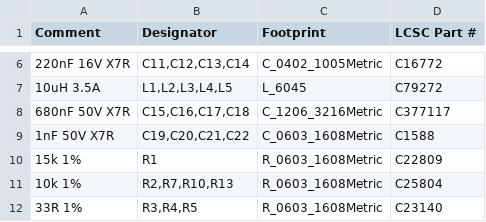
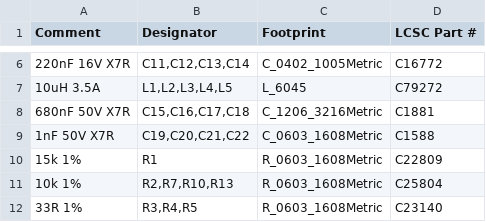
Before and after one commit to DerGaeret/radio-hat, a CSV file: JLCPCB/BOM_RadioHAT.csv, drawn as a sheet; only a part is shown, gaps mark what is left out; the diff names each change by its address in the sheet, - before the commit and + after, or states it on an @@ line.

```diff
--- a/JLCPCB/BOM_RadioHAT.csv
+++ b/JLCPCB/BOM_RadioHAT.csv
-D8 (LCSC Part #): C377117
+D8 (LCSC Part #): C1881
```
Also changed, not shown: 12 other files.
